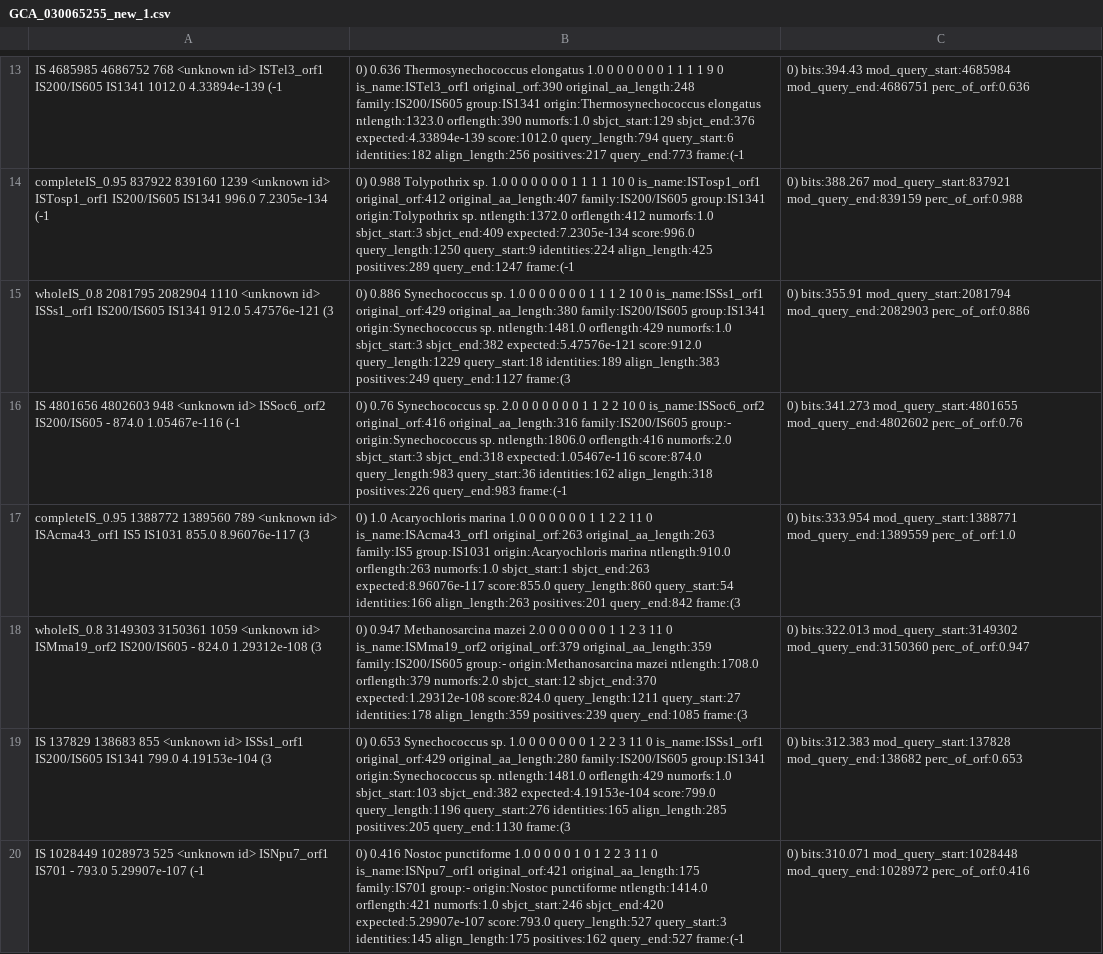
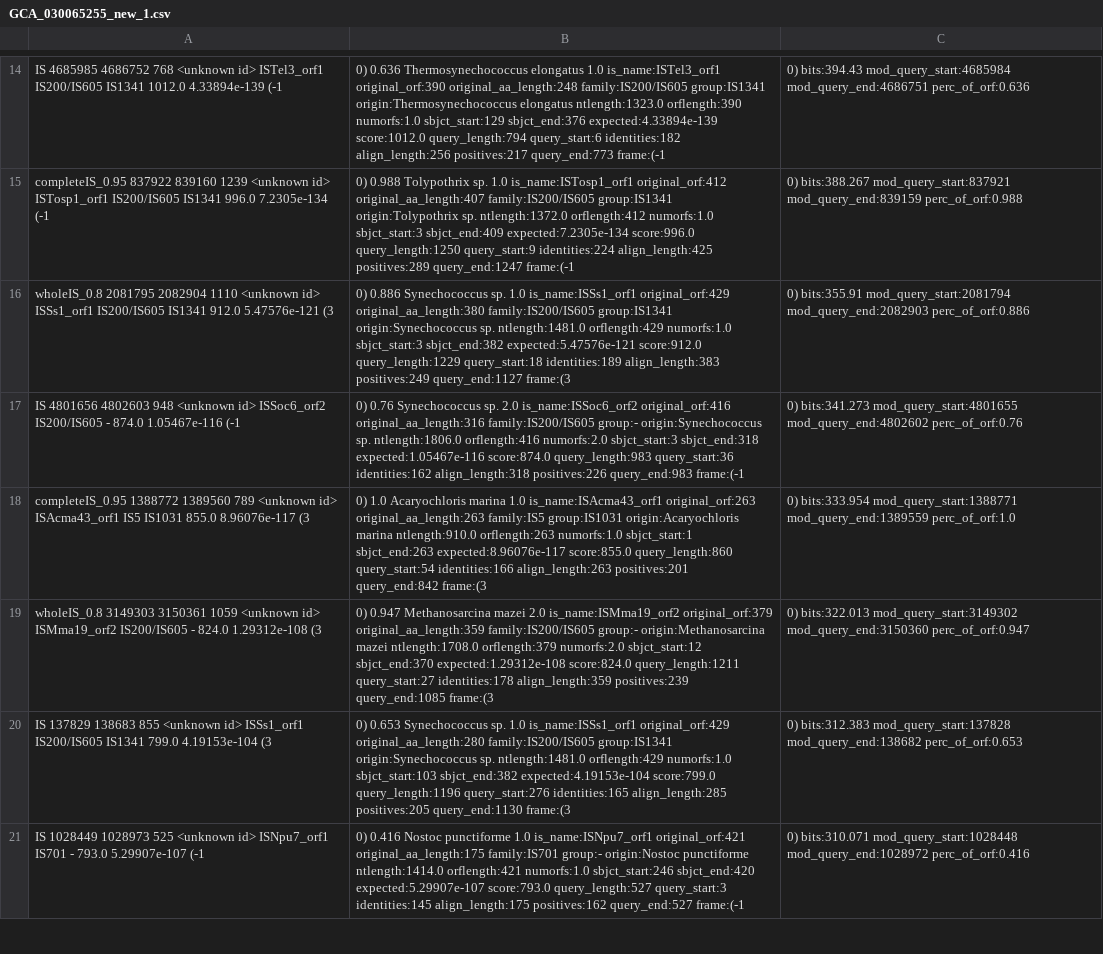
Before and after one commit to Omnistudent/Transposeek_dev, a CSV file: static/is_list_csv/GCA_030065255_new_1/GCA_030065255_new_1.csv, drawn as a sheet; only a part is shown, gaps mark what is left out; addresses are those after the commit; the diff covers the shown part only; the diff names each change by its address in the sheet, - before the commit and + after, or states it on an @@ line.

```diff
--- a/static/is_list_csv/GCA_030065255_new_1/GCA_030065255_new_1.csv
+++ b/static/is_list_csv/GCA_030065255_new_1/GCA_030065255_new_1.csv
-B14: …elongatus 1.0 0 0 0 0 0 0 1 1 1 1 9 0 is_name:ISTel3_orf1 original_orf:390…
+B14: …elongatus 1.0 is_name:ISTel3_orf1 original_orf:390…
-B15: …sp. 1.0 0 0 0 0 0 0 1 1 1 1 10 0 is_name:ISTosp1_orf1 original_orf:412…
+B15: …sp. 1.0 is_name:ISTosp1_orf1 original_orf:412…
-B16: …sp. 1.0 0 0 0 0 0 0 1 1 1 2 10 0 is_name:ISSs1_orf1 original_orf:429…
+B16: …sp. 1.0 is_name:ISSs1_orf1 original_orf:429…
-B17: …sp. 2.0 0 0 0 0 0 0 1 1 2 2 10 0 is_name:ISSoc6_orf2 original_orf:416…
+B17: …sp. 2.0 is_name:ISSoc6_orf2 original_orf:416…
-B18: …marina 1.0 0 0 0 0 0 0 1 1 2 2 11 0 is_name:ISAcma43_orf1 original_orf:263…
+B18: …marina 1.0 is_name:ISAcma43_orf1 original_orf:263…
-B19: …mazei 2.0 0 0 0 0 0 0 1 1 2 3 11 0 is_name:ISMma19_orf2 original_orf:379…
+B19: …mazei 2.0 is_name:ISMma19_orf2 original_orf:379…
-B20: …sp. 1.0 0 0 0 0 0 0 1 2 2 3 11 0 is_name:ISSs1_orf1 original_orf:429…
+B20: …sp. 1.0 is_name:ISSs1_orf1 original_orf:429…
-B21: …punctiforme 1.0 0 0 0 0 1 0 1 2 2 3 11 0 is_name:ISNpu7_orf1 original_orf:421…
+B21: …punctiforme 1.0 is_name:ISNpu7_orf1 original_orf:421…
```
Also changed, not shown: 2 added rows, 1 removed row and 91 edited cells elsewhere in this file, 32 other files.
